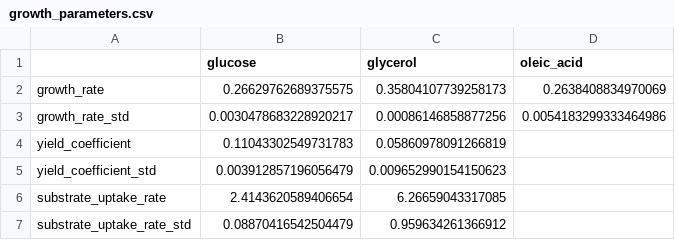
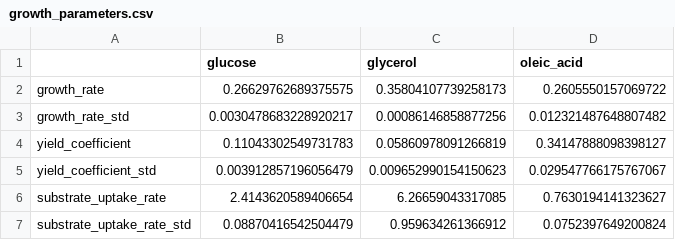
Before and after one commit to garrettroell/yarrrowia_eflux2, a CSV file: results/growth_parameters/growth_parameters.csv, drawn as a sheet.

Commit message:
updated oleic acid growth data and mfa bound calculation

```diff
--- a/results/growth_parameters/growth_parameters.csv
+++ b/results/growth_parameters/growth_parameters.csv
@@ -1,7 +1,7 @@
 ,glucose,glycerol,oleic_acid
-growth_rate,0.26629762689375575,0.35804107739258173,0.2638408834970069
-growth_rate_std,0.0030478683228920217,0.00086146858877256,0.0054183299333464986
-yield_coefficient,0.11043302549731783,0.05860978091266819,
-yield_coefficient_std,0.003912857196056479,0.009652990154150623,
-substrate_uptake_rate,2.4143620589406654,6.26659043317085,
-substrate_uptake_rate_std,0.08870416542504479,0.959634261366912,
+growth_rate,0.26629762689375575,0.35804107739258173,0.2605550157069722
+growth_rate_std,0.0030478683228920217,0.00086146858877256,0.012321487648807482
+yield_coefficient,0.11043302549731783,0.05860978091266819,0.34147888098398127
+yield_coefficient_std,0.003912857196056479,0.009652990154150623,0.029547766175767067
+substrate_uptake_rate,2.4143620589406654,6.26659043317085,0.7630194141323627
+substrate_uptake_rate_std,0.08870416542504479,0.959634261366912,0.0752397649200824
```
Also changed, not shown: data/growth_curves/oleic_acid_growth_data.csv, results/central_fluxes/mfa_bounds_from_gsm.csv, 3 other files.
